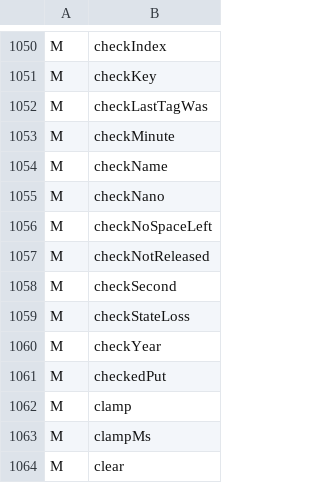
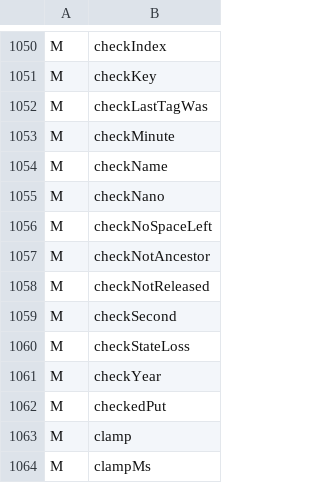
Before and after one commit to shivrajora/picodroid-rs, a TSV file: sdk/member-names.tsv, drawn as a sheet; only a part is shown, gaps mark what is left out; the shorter side is filled out with more unchanged rows; the diff names each change by its address in the sheet, - before the commit and + after, or states it on an @@ line.

Commit message:
sdk: regenerate member-names.tsv for ViewGroup.checkNotAncestor
35692274 added the method without rerunning scripts/gen-api-contract.sh,
so member_names_are_current failed CI's Testing and Coverage jobs.

```diff
--- a/sdk/member-names.tsv
+++ b/sdk/member-names.tsv
+row 1057: M | checkNotAncestor
```
